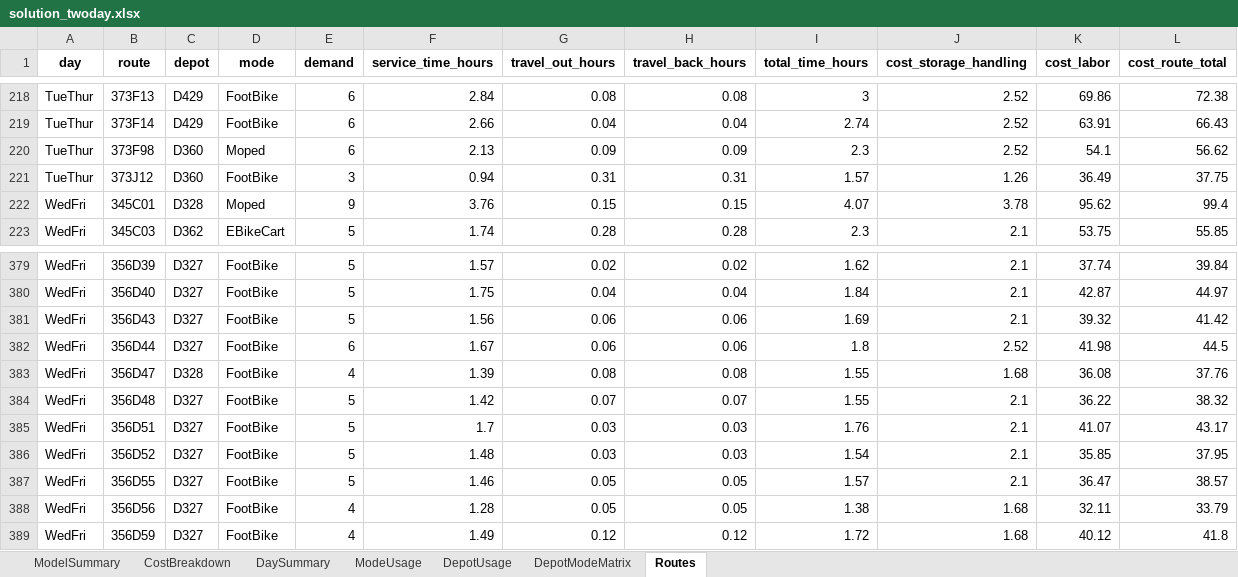
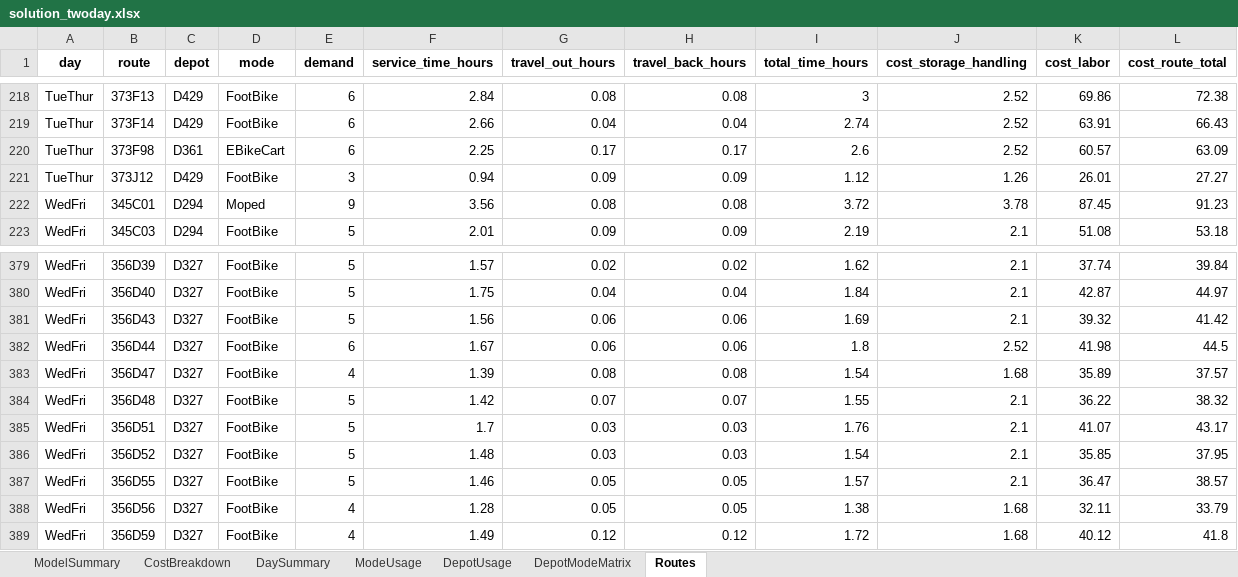
Before and after one commit to mqhkuiper/PostNL, an Excel workbook: WorkingModels/solution_twoday.xlsx, sheet Routes, drawn as a sheet; only a part is shown, gaps mark what is left out; values as stored, in another font and other column widths than the file's, no borders; the diff covers the shown part only; the diff names each change by its address in the sheet, - before the commit and + after, or states it on an @@ line.

```diff
--- a/WorkingModels/solution_twoday.xlsx (sheet Routes)
+++ b/WorkingModels/solution_twoday.xlsx (sheet Routes)
-C220 (depot): D360
+C220 (depot): D361
-D220 (mode): Moped
+D220 (mode): EBikeCart
-F220 (service_time_hours): 2.13
+F220 (service_time_hours): 2.25
-G220 (travel_out_hours): 0.09
+G220 (travel_out_hours): 0.17
-H220 (travel_back_hours): 0.09
+H220 (travel_back_hours): 0.17
-I220 (total_time_hours): 2.3
+I220 (total_time_hours): 2.6
-K220 (cost_labor): 54.1
+K220 (cost_labor): 60.57
-L220 (cost_route_total): 56.62
+L220 (cost_route_total): 63.09
-C221 (depot): D360
+C221 (depot): D429
-G221 (travel_out_hours): 0.31
+G221 (travel_out_hours): 0.09
-H221 (travel_back_hours): 0.31
+H221 (travel_back_hours): 0.09
-I221 (total_time_hours): 1.57
+I221 (total_time_hours): 1.12
-K221 (cost_labor): 36.49
+K221 (cost_labor): 26.01
-L221 (cost_route_total): 37.75
+L221 (cost_route_total): 27.27
-C222 (depot): D328
+C222 (depot): D294
-F222 (service_time_hours): 3.76
+F222 (service_time_hours): 3.56
-G222 (travel_out_hours): 0.15
+G222 (travel_out_hours): 0.08
-H222 (travel_back_hours): 0.15
+H222 (travel_back_hours): 0.08
-I222 (total_time_hours): 4.07
+I222 (total_time_hours): 3.72
-K222 (cost_labor): 95.62
+K222 (cost_labor): 87.45
-L222 (cost_route_total): 99.4
+L222 (cost_route_total): 91.23
-C223 (depot): D362
+C223 (depot): D294
-D223 (mode): EBikeCart
+D223 (mode): FootBike
-F223 (service_time_hours): 1.74
+F223 (service_time_hours): 2.01
-G223 (travel_out_hours): 0.28
+G223 (travel_out_hours): 0.09
-H223 (travel_back_hours): 0.28
+H223 (travel_back_hours): 0.09
-I223 (total_time_hours): 2.3
+I223 (total_time_hours): 2.19
-K223 (cost_labor): 53.75
+K223 (cost_labor): 51.08
-L223 (cost_route_total): 55.85
+L223 (cost_route_total): 53.18
-C383 (depot): D328
+C383 (depot): D327
-I383 (total_time_hours): 1.55
+I383 (total_time_hours): 1.54
-K383 (cost_labor): 36.08
+K383 (cost_labor): 35.89
-L383 (cost_route_total): 37.76
+L383 (cost_route_total): 37.57
```
Also changed, not shown: 1610 edited cells elsewhere in this sheet, sheet DepotModeMatrix, sheet ModeUsage, sheet DepotUsage, sheet CostBreakdown, sheet ModelSummary, sheet DaySummary, hidden cells, 2 other files.
